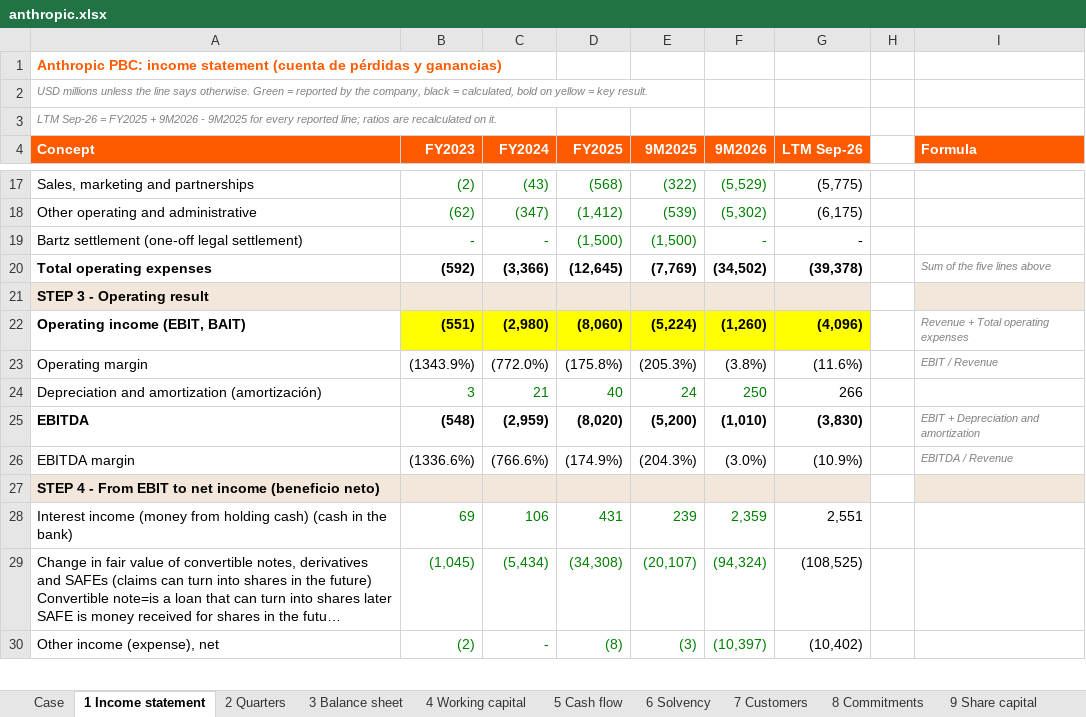
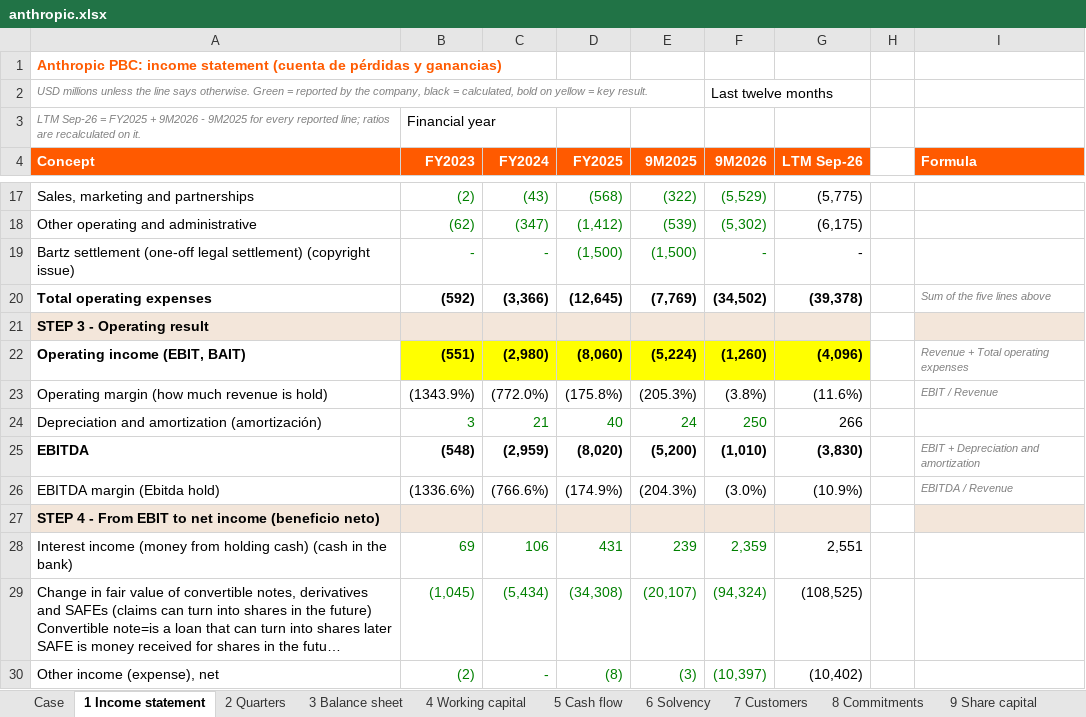
Before and after one commit to ManuCem/Equity-Research-Lab, an Excel workbook: Anthropic/anthropic.xlsx, sheet 1 Income statement, drawn as a sheet; only a part is shown, gaps mark what is left out; long unchanged cells end in …; values as stored, in another font and other column widths than the file's, no borders; the diff names each change by its address in the sheet, - before the commit and + after, or states it on an @@ line.

Commit message:
12-11

```diff
--- a/Anthropic/anthropic.xlsx (sheet 1 Income statement)
+++ b/Anthropic/anthropic.xlsx (sheet 1 Income statement)
-F2 (9M2026): (empty)
+F2 (9M2026): Last twelve months
-B3 (FY2023): (empty)
+B3 (FY2023): Financial year
-A19 (Concept): …legal settlement)
+A19 (Concept): …legal settlement) (copyright issue)
-A23 (Concept): Operating margin
+A23 (Concept): Operating margin (how much revenue is hold)
-A26 (Concept): EBITDA margin
+A26 (Concept): EBITDA margin (Ebitda hold)
```
